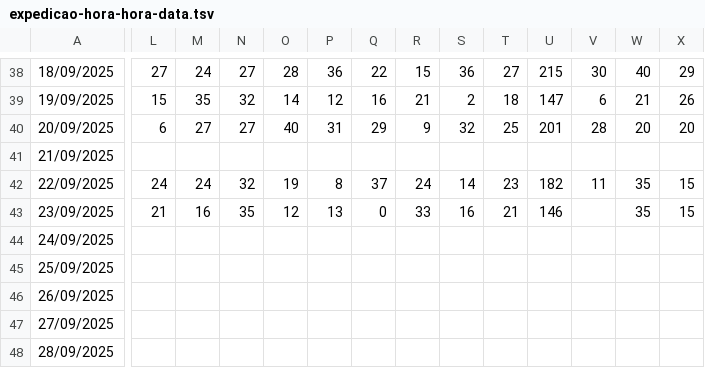
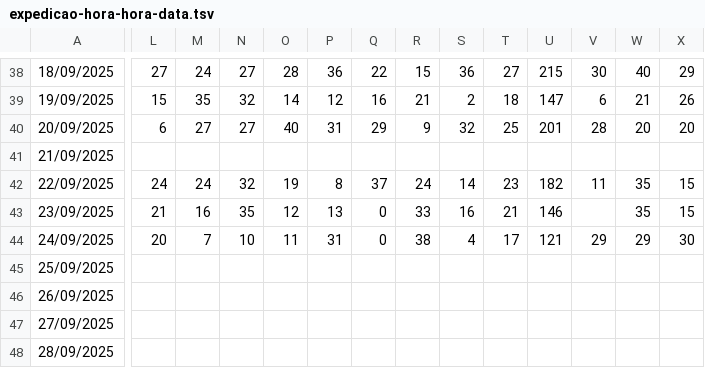
Before and after one commit to RelatorioGeral-Log-CAM/PassagemDeTurno, a TSV file: expedicao-hora-hora-data.tsv, drawn as a sheet; only a part is shown, gaps mark what is left out; the diff covers the shown part only; the diff names each change by its address in the sheet, - before the commit and + after, or states it on an @@ line.

```diff
--- a/expedicao-hora-hora-data.tsv
+++ b/expedicao-hora-hora-data.tsv
-L44: (empty)
+L44: 20
-M44: (empty)
+M44: 7
-N44: (empty)
+N44: 10
-O44: (empty)
+O44: 11
-P44: (empty)
+P44: 31
-Q44: (empty)
+Q44: 0
-R44: (empty)
+R44: 38
-S44: (empty)
+S44: 4
-T44: (empty)
+T44: 17
-U44: (empty)
+U44: 121
-V44: (empty)
+V44: 29
-W44: (empty)
+W44: 29
-X44: (empty)
+X44: 30
```
Also changed, not shown: 17 edited cells elsewhere in this file, armazem-estojos-data.tsv, expedicao-data.tsv, 8 other files.
